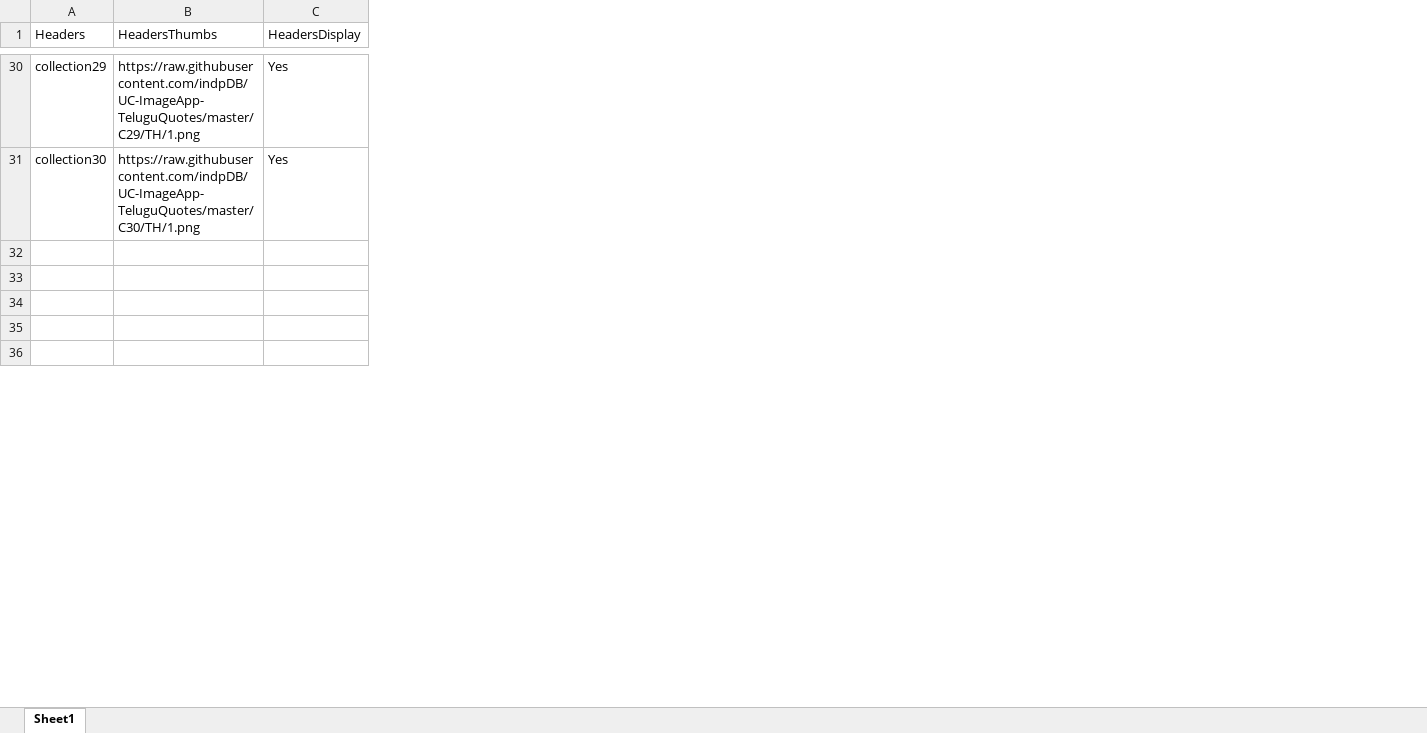
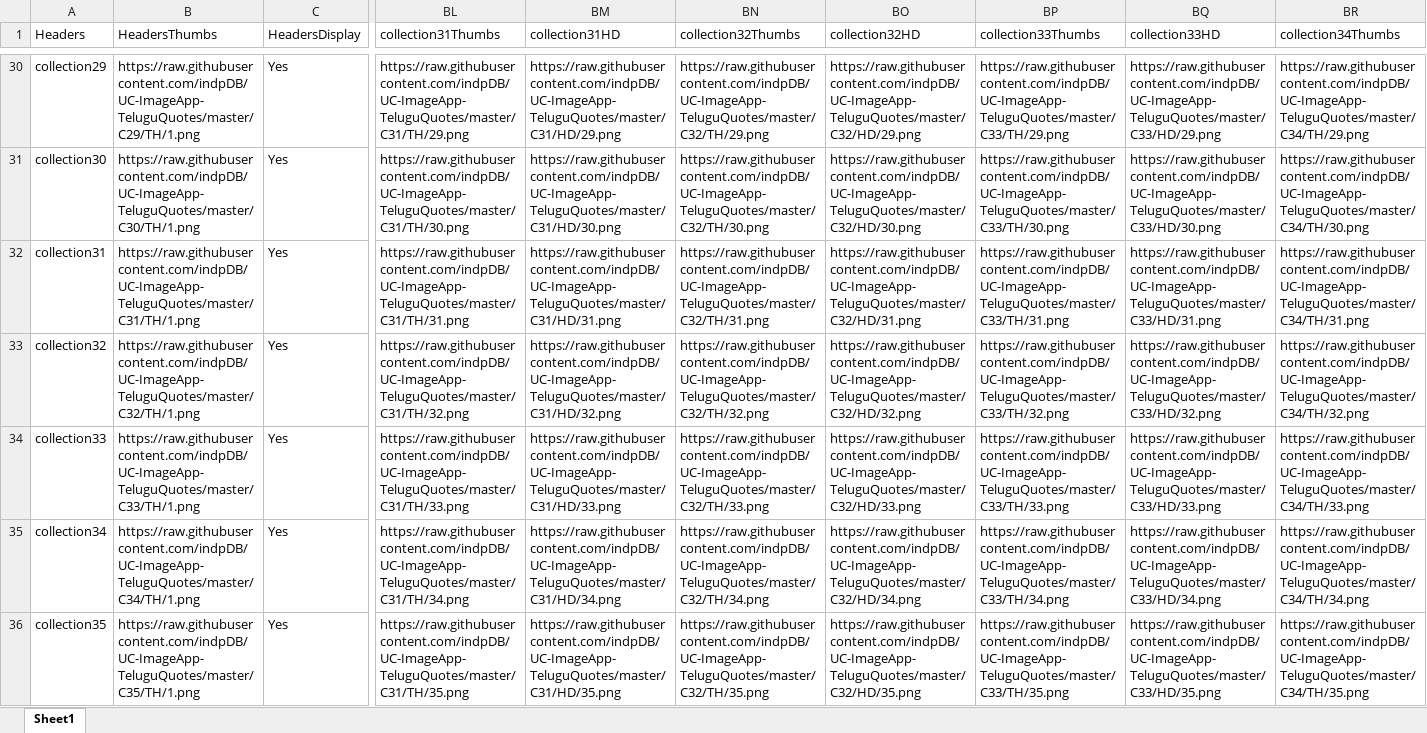
Before and after one commit to indpDB/ImageApp-TeluguQuotes, an Excel workbook: DataBase.xlsx, sheet Sheet1, drawn as a sheet; only a part is shown, gaps mark what is left out; values as stored, in another font and other column widths than the file's, no borders; the diff covers the shown part only; the diff names each change by its address in the sheet, - before the commit and + after, or states it on an @@ line.

```diff
--- a/DataBase.xlsx (sheet Sheet1)
+++ b/DataBase.xlsx (sheet Sheet1)
+column BL (collection31Thumbs), rows 30-36: https://raw.githubusercontent.com/indpDB/UC-ImageApp-TeluguQuotes/master/C31/TH/29.png | https://raw.githubusercontent.com/indpDB/UC-ImageApp-TeluguQuotes/master/C31/TH/30.png | https://raw.githubusercontent.com/indpDB/UC-ImageApp-TeluguQuotes/master/C31/TH/31.png | https://raw.githubusercontent.com/indpDB/UC-ImageApp-TeluguQuotes/master/C31/TH/32.png | https://raw.githubusercontent.com/indpDB/UC-ImageApp-TeluguQuotes/master/C31/TH/33.png | https://raw.githubusercontent.com/indpDB/UC-ImageApp-TeluguQuotes/master/C31/TH/34.png | https://raw.githubusercontent.com/indpDB/UC-ImageApp-TeluguQuotes/master/C31/TH/35.png
+column BM (collection31HD), rows 30-36: https://raw.githubusercontent.com/indpDB/UC-ImageApp-TeluguQuotes/master/C31/HD/29.png | https://raw.githubusercontent.com/indpDB/UC-ImageApp-TeluguQuotes/master/C31/HD/30.png | https://raw.githubusercontent.com/indpDB/UC-ImageApp-TeluguQuotes/master/C31/HD/31.png | https://raw.githubusercontent.com/indpDB/UC-ImageApp-TeluguQuotes/master/C31/HD/32.png | https://raw.githubusercontent.com/indpDB/UC-ImageApp-TeluguQuotes/master/C31/HD/33.png | https://raw.githubusercontent.com/indpDB/UC-ImageApp-TeluguQuotes/master/C31/HD/34.png | https://raw.githubusercontent.com/indpDB/UC-ImageApp-TeluguQuotes/master/C31/HD/35.png
+column BN (collection32Thumbs), rows 30-36: https://raw.githubusercontent.com/indpDB/UC-ImageApp-TeluguQuotes/master/C32/TH/29.png | https://raw.githubusercontent.com/indpDB/UC-ImageApp-TeluguQuotes/master/C32/TH/30.png | https://raw.githubusercontent.com/indpDB/UC-ImageApp-TeluguQuotes/master/C32/TH/31.png | https://raw.githubusercontent.com/indpDB/UC-ImageApp-TeluguQuotes/master/C32/TH/32.png | https://raw.githubusercontent.com/indpDB/UC-ImageApp-TeluguQuotes/master/C32/TH/33.png | https://raw.githubusercontent.com/indpDB/UC-ImageApp-TeluguQuotes/master/C32/TH/34.png | https://raw.githubusercontent.com/indpDB/UC-ImageApp-TeluguQuotes/master/C32/TH/35.png
+column BO (collection32HD), rows 30-36: https://raw.githubusercontent.com/indpDB/UC-ImageApp-TeluguQuotes/master/C32/HD/29.png | https://raw.githubusercontent.com/indpDB/UC-ImageApp-TeluguQuotes/master/C32/HD/30.png | https://raw.githubusercontent.com/indpDB/UC-ImageApp-TeluguQuotes/master/C32/HD/31.png | https://raw.githubusercontent.com/indpDB/UC-ImageApp-TeluguQuotes/master/C32/HD/32.png | https://raw.githubusercontent.com/indpDB/UC-ImageApp-TeluguQuotes/master/C32/HD/33.png | https://raw.githubusercontent.com/indpDB/UC-ImageApp-TeluguQuotes/master/C32/HD/34.png | https://raw.githubusercontent.com/indpDB/UC-ImageApp-TeluguQuotes/master/C32/HD/35.png
+column BP (collection33Thumbs), rows 30-36: https://raw.githubusercontent.com/indpDB/UC-ImageApp-TeluguQuotes/master/C33/TH/29.png | https://raw.githubusercontent.com/indpDB/UC-ImageApp-TeluguQuotes/master/C33/TH/30.png | https://raw.githubusercontent.com/indpDB/UC-ImageApp-TeluguQuotes/master/C33/TH/31.png | https://raw.githubusercontent.com/indpDB/UC-ImageApp-TeluguQuotes/master/C33/TH/32.png | https://raw.githubusercontent.com/indpDB/UC-ImageApp-TeluguQuotes/master/C33/TH/33.png | https://raw.githubusercontent.com/indpDB/UC-ImageApp-TeluguQuotes/master/C33/TH/34.png | https://raw.githubusercontent.com/indpDB/UC-ImageApp-TeluguQuotes/master/C33/TH/35.png
+column BQ (collection33HD), rows 30-36: https://raw.githubusercontent.com/indpDB/UC-ImageApp-TeluguQuotes/master/C33/HD/29.png | https://raw.githubusercontent.com/indpDB/UC-ImageApp-TeluguQuotes/master/C33/HD/30.png | https://raw.githubusercontent.com/indpDB/UC-ImageApp-TeluguQuotes/master/C33/HD/31.png | https://raw.githubusercontent.com/indpDB/UC-ImageApp-TeluguQuotes/master/C33/HD/32.png | https://raw.githubusercontent.com/indpDB/UC-ImageApp-TeluguQuotes/master/C33/HD/33.png | https://raw.githubusercontent.com/indpDB/UC-ImageApp-TeluguQuotes/master/C33/HD/34.png | https://raw.githubusercontent.com/indpDB/UC-ImageApp-TeluguQuotes/master/C33/HD/35.png
+column BR (collection34Thumbs), rows 30-36: https://raw.githubusercontent.com/indpDB/UC-ImageApp-TeluguQuotes/master/C34/TH/29.png | https://raw.githubusercontent.com/indpDB/UC-ImageApp-TeluguQuotes/master/C34/TH/30.png | https://raw.githubusercontent.com/indpDB/UC-ImageApp-TeluguQuotes/master/C34/TH/31.png | https://raw.githubusercontent.com/indpDB/UC-ImageApp-TeluguQuotes/master/C34/TH/32.png | https://raw.githubusercontent.com/indpDB/UC-ImageApp-TeluguQuotes/master/C34/TH/33.png | https://raw.githubusercontent.com/indpDB/UC-ImageApp-TeluguQuotes/master/C34/TH/34.png | https://raw.githubusercontent.com/indpDB/UC-ImageApp-TeluguQuotes/master/C34/TH/35.png
-A32 (Headers): (empty)
+A32 (Headers): collection31
-B32 (HeadersThumbs): (empty)
+B32 (HeadersThumbs): https://raw.githubusercontent.com/indpDB/UC-ImageApp-TeluguQuotes/master/C31/TH/1.png
-C32:C36 (HeadersDisplay): (empty)
+C32:C36 (HeadersDisplay): Yes
-A33 (Headers): (empty)
+A33 (Headers): collection32
-B33 (HeadersThumbs): (empty)
+B33 (HeadersThumbs): https://raw.githubusercontent.com/indpDB/UC-ImageApp-TeluguQuotes/master/C32/TH/1.png
-A34 (Headers): (empty)
+A34 (Headers): collection33
-B34 (HeadersThumbs): (empty)
+B34 (HeadersThumbs): https://raw.githubusercontent.com/indpDB/UC-ImageApp-TeluguQuotes/master/C33/TH/1.png
-A35 (Headers): (empty)
+A35 (Headers): collection34
-B35 (HeadersThumbs): (empty)
+B35 (HeadersThumbs): https://raw.githubusercontent.com/indpDB/UC-ImageApp-TeluguQuotes/master/C34/TH/1.png
-A36 (Headers): (empty)
+A36 (Headers): collection35
-B36 (HeadersThumbs): (empty)
+B36 (HeadersThumbs): https://raw.githubusercontent.com/indpDB/UC-ImageApp-TeluguQuotes/master/C35/TH/1.png
```
Also changed, not shown: 11 added columns and 12 edited cells elsewhere in this sheet, 2 other files.
